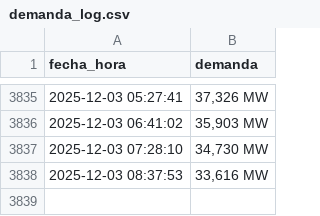
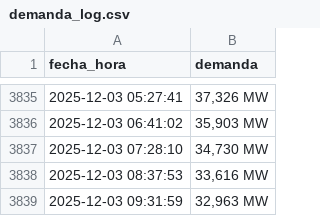
Before and after one commit to Ricarditoloco/cenace-scraping, a CSV file: demanda_log.csv, drawn as a sheet; only a part is shown, gaps mark what is left out.

```diff
--- a/demanda_log.csv
+++ b/demanda_log.csv
@@ -3838 +3838,2 @@ fecha_hora,demanda
 2025-12-03 08:37:53,"33,616 MW"
+2025-12-03 09:31:59,"32,963 MW"
```
